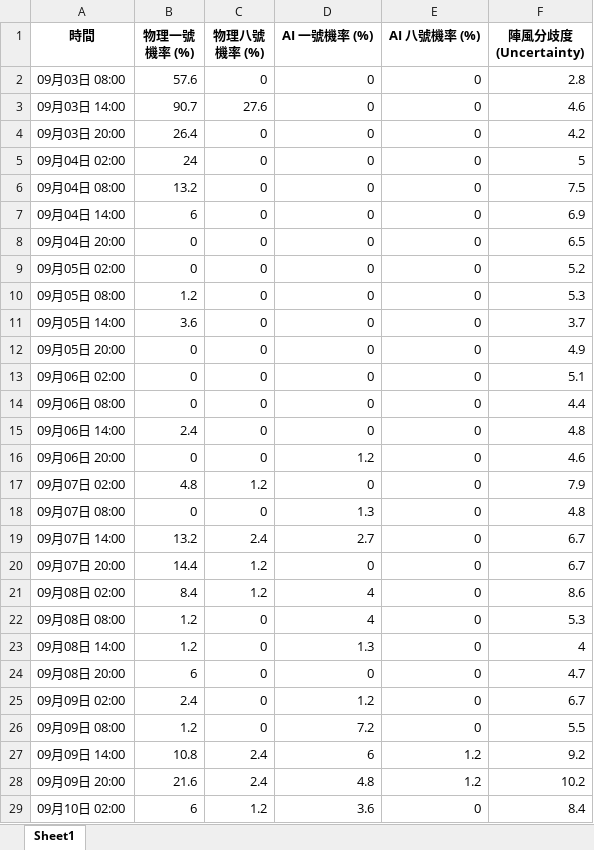
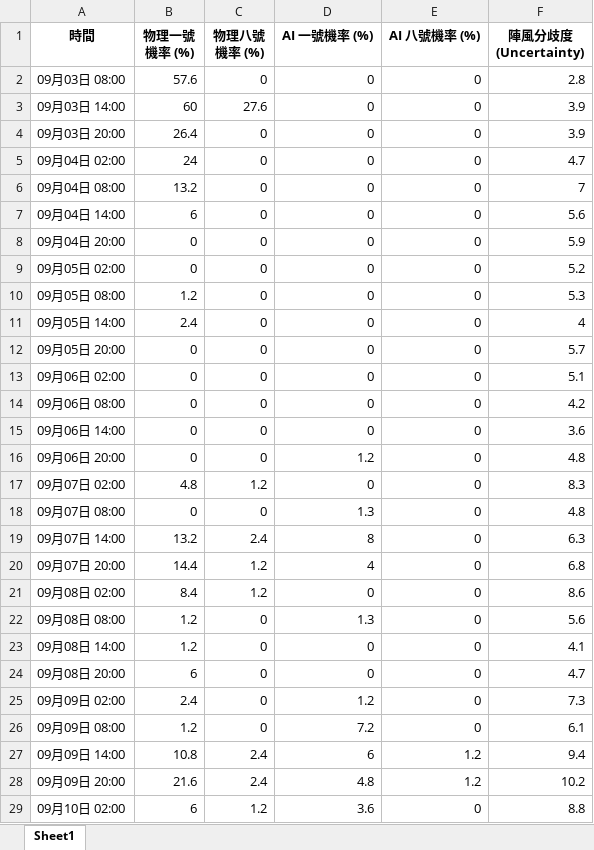
Before and after one commit to Ozymandiax/hk-typhoon-early-warning, an Excel workbook: data/typhoon_predictions.xlsx, sheet Sheet1, drawn as a sheet; only a part is shown; values as stored, in another font and other column widths than the file's, no borders; the diff covers the shown part only; the diff names each change by its address in the sheet, - before the commit and + after, or states it on an @@ line.

```diff
--- a/data/typhoon_predictions.xlsx (sheet Sheet1)
+++ b/data/typhoon_predictions.xlsx (sheet Sheet1)
-B3 (物理一號機率 (%)): 90.7
+B3 (物理一號機率 (%)): 60
-F3 (陣風分歧度 (Uncertainty)): 4.6
+F3 (陣風分歧度 (Uncertainty)): 3.9
-F4 (陣風分歧度 (Uncertainty)): 4.2
+F4 (陣風分歧度 (Uncertainty)): 3.9
-F5 (陣風分歧度 (Uncertainty)): 5
+F5 (陣風分歧度 (Uncertainty)): 4.7
-F6 (陣風分歧度 (Uncertainty)): 7.5
+F6 (陣風分歧度 (Uncertainty)): 7
-F7 (陣風分歧度 (Uncertainty)): 6.9
+F7 (陣風分歧度 (Uncertainty)): 5.6
-F8 (陣風分歧度 (Uncertainty)): 6.5
+F8 (陣風分歧度 (Uncertainty)): 5.9
-B11 (物理一號機率 (%)): 3.6
+B11 (物理一號機率 (%)): 2.4
-F11 (陣風分歧度 (Uncertainty)): 3.7
+F11 (陣風分歧度 (Uncertainty)): 4
-F12 (陣風分歧度 (Uncertainty)): 4.9
+F12 (陣風分歧度 (Uncertainty)): 5.7
-F14 (陣風分歧度 (Uncertainty)): 4.4
+F14 (陣風分歧度 (Uncertainty)): 4.2
-B15 (物理一號機率 (%)): 2.4
+B15 (物理一號機率 (%)): 0
-F15 (陣風分歧度 (Uncertainty)): 4.8
+F15 (陣風分歧度 (Uncertainty)): 3.6
-F16 (陣風分歧度 (Uncertainty)): 4.6
+F16 (陣風分歧度 (Uncertainty)): 4.8
-F17 (陣風分歧度 (Uncertainty)): 7.9
+F17 (陣風分歧度 (Uncertainty)): 8.3
-D19 (AI 一號機率 (%)): 2.7
+D19 (AI 一號機率 (%)): 8
-F19 (陣風分歧度 (Uncertainty)): 6.7
+F19 (陣風分歧度 (Uncertainty)): 6.3
-D20 (AI 一號機率 (%)): 0
+D20 (AI 一號機率 (%)): 4
-F20 (陣風分歧度 (Uncertainty)): 6.7
+F20 (陣風分歧度 (Uncertainty)): 6.8
-D21 (AI 一號機率 (%)): 4
+D21 (AI 一號機率 (%)): 0
-D22 (AI 一號機率 (%)): 4
+D22 (AI 一號機率 (%)): 1.3
-F22 (陣風分歧度 (Uncertainty)): 5.3
+F22 (陣風分歧度 (Uncertainty)): 5.6
-D23 (AI 一號機率 (%)): 1.3
+D23 (AI 一號機率 (%)): 0
-F23 (陣風分歧度 (Uncertainty)): 4
+F23 (陣風分歧度 (Uncertainty)): 4.1
-F25 (陣風分歧度 (Uncertainty)): 6.7
+F25 (陣風分歧度 (Uncertainty)): 7.3
-F26 (陣風分歧度 (Uncertainty)): 5.5
+F26 (陣風分歧度 (Uncertainty)): 6.1
-F27 (陣風分歧度 (Uncertainty)): 9.2
+F27 (陣風分歧度 (Uncertainty)): 9.4
-F29 (陣風分歧度 (Uncertainty)): 8.4
+F29 (陣風分歧度 (Uncertainty)): 8.8
```
Also changed, not shown: 31 edited cells elsewhere in this sheet, 2 other files.
